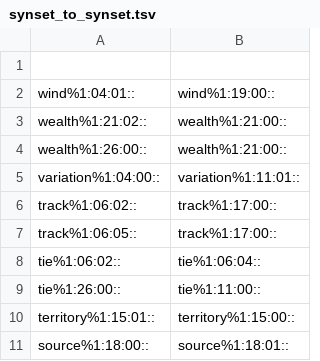
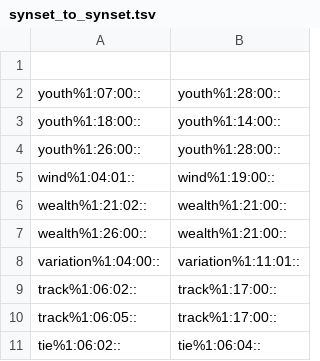
Before and after one commit to aalgirdas/wordnet_onto, a TSV file: synset_to_synset.tsv, drawn as a sheet; only a part is shown; the shorter side is filled out with more unchanged rows.

Commit message:
Update synset_to_synset.tsv

```diff
--- a/synset_to_synset.tsv
+++ b/synset_to_synset.tsv
@@ -1,2 +1,5 @@
 
+youth%1:07:00::	youth%1:28:00::
+youth%1:18:00::	youth%1:14:00::
+youth%1:26:00::	youth%1:28:00::
 wind%1:04:01::	wind%1:19:00::
```
